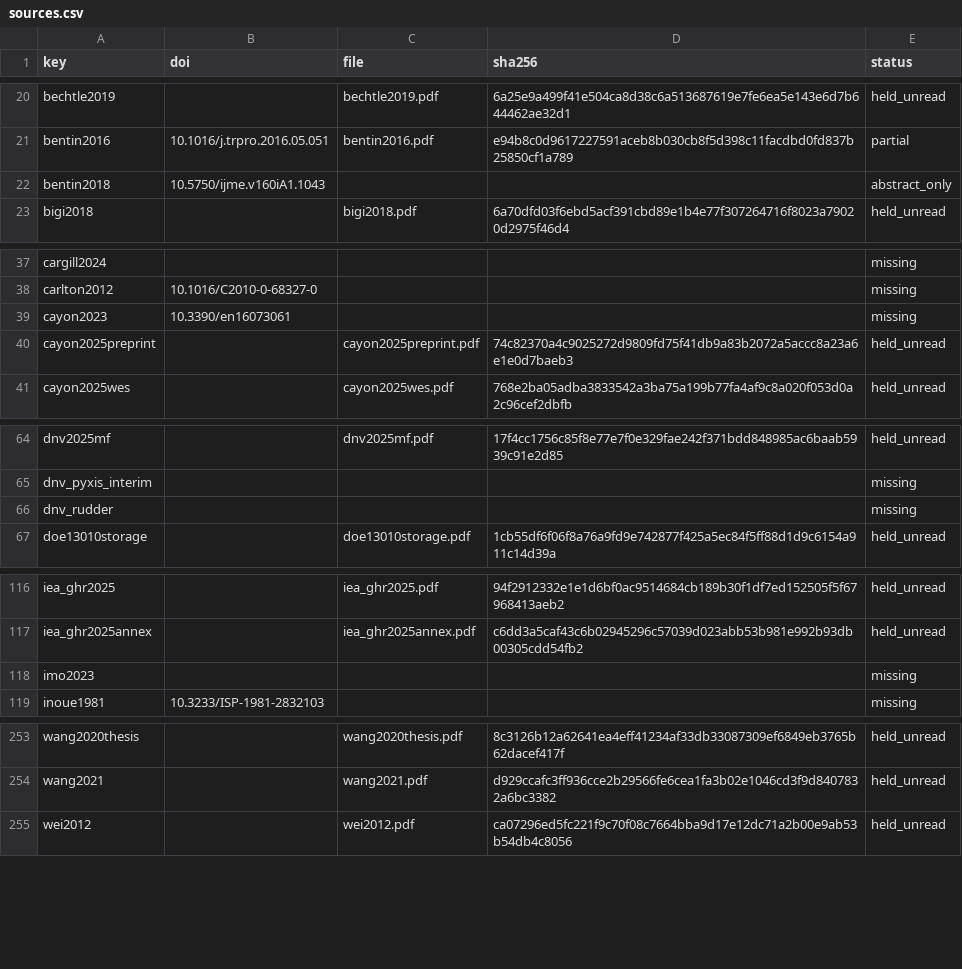
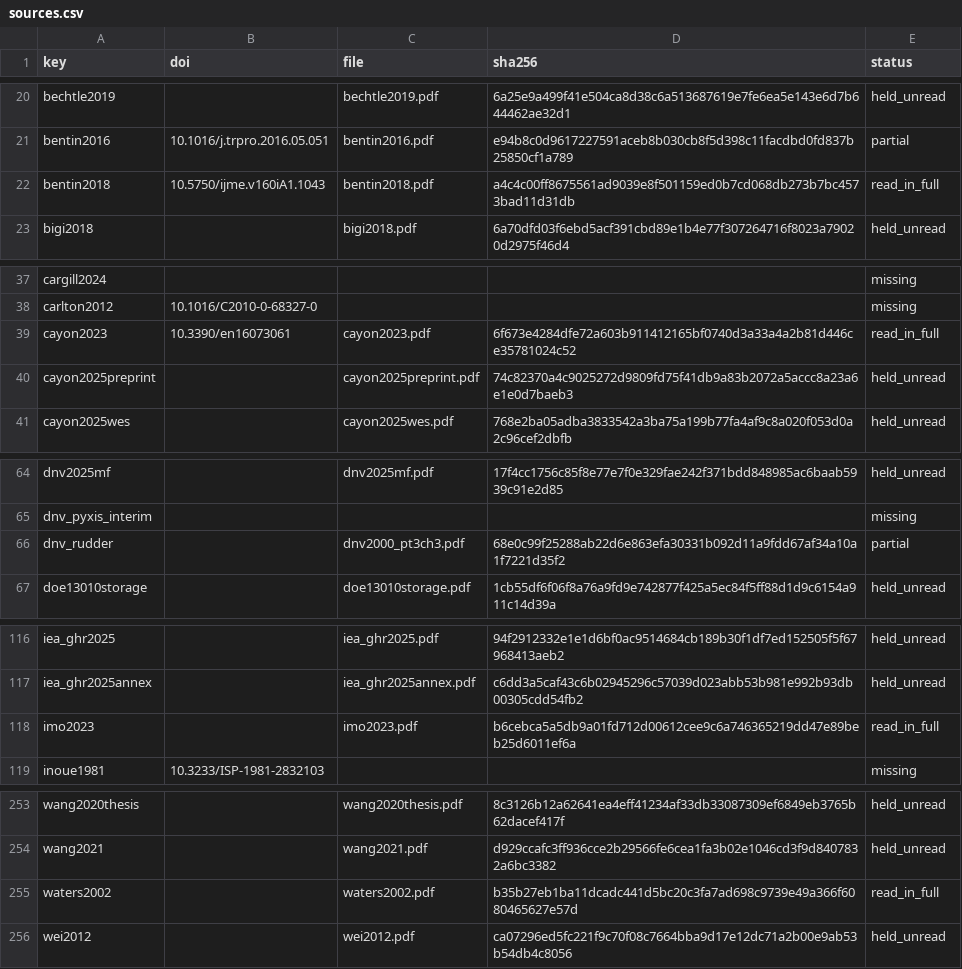
Before and after one commit to 1-Bart-1/WindShipOpt.jl, a CSV file: paper/sources.csv, drawn as a sheet; only a part is shown, gaps mark what is left out; the diff covers the shown part only.

```diff
--- a/paper/sources.csv
+++ b/paper/sources.csv
@@ -21,3 +21,3 @@ bechtle2019,,bechtle2019.pdf,6a25e9a499f41e504ca8d38c6a513687619e7fe6ea5e143e6d7
 bentin2016,10.1016/j.trpro.2016.05.051,bentin2016.pdf,e94b8c0d9617227591aceb8b030cb8f5d398c11facdbd0fd837b25850cf1a789,partial
-bentin2018,10.5750/ijme.v160iA1.1043,,,abstract_only
+bentin2018,10.5750/ijme.v160iA1.1043,bentin2018.pdf,a4c4c00ff8675561ad9039e8f501159ed0b7cd068db273b7bc4573bad11d31db,read_in_full
 bigi2018,,bigi2018.pdf,6a70dfd03f6ebd5acf391cbd89e1b4e77f307264716f8023a79020d2975f46d4,held_unread
@@ -38,3 +38,3 @@ cargill2024,,,,missing
 carlton2012,10.1016/C2010-0-68327-0,,,missing
-cayon2023,10.3390/en16073061,,,missing
+cayon2023,10.3390/en16073061,cayon2023.pdf,6f673e4284dfe72a603b911412165bf0740d3a33a4a2b81d446ce35781024c52,read_in_full
 cayon2025preprint,,cayon2025preprint.pdf,74c82370a4c9025272d9809fd75f41db9a83b2072a5accc8a23a6e1e0d7baeb3,held_unread
@@ -65,3 +65,3 @@ dnv2025mf,,dnv2025mf.pdf,17f4cc1756c85f8e77e7f0e329fae242f371bdd848985ac6baab593
 dnv_pyxis_interim,,,,missing
-dnv_rudder,,,,missing
+dnv_rudder,,dnv2000_pt3ch3.pdf,68e0c99f25288ab22d6e863efa30331b092d11a9fdd67af34a10a1f7221d35f2,partial
 doe13010storage,,doe13010storage.pdf,1cb55df6f06f8a76a9fd9e742877f425a5ec84f5ff88d1d9c6154a911c14d39a,held_unread
@@ -117,3 +117,3 @@ iea_ghr2025,,iea_ghr2025.pdf,94f2912332e1e1d6bf0ac9514684cb189b30f1df7ed152505f5
 iea_ghr2025annex,,iea_ghr2025annex.pdf,c6dd3a5caf43c6b02945296c57039d023abb53b981e992b93db00305cdd54fb2,held_unread
-imo2023,,,,missing
+imo2023,,imo2023.pdf,b6cebca5a5db9a01fd712d00612cee9c6a746365219dd47e89beb25d6011ef6a,read_in_full
 inoue1981,10.3233/ISP-1981-2832103,,,missing
@@ -254,2 +254,3 @@ wang2020thesis,,wang2020thesis.pdf,8c3126b12a62641ea4eff41234af33db33087309ef684
 wang2021,,wang2021.pdf,d929ccafc3ff936cce2b29566fe6cea1fa3b02e1046cd3f9d8407832a6bc3382,held_unread
+waters2002,,waters2002.pdf,b35b27eb1ba11dcadc441d5bc20c3fa7ad698c9739e49a366f6080465627e57d,read_in_full
 wei2012,,wei2012.pdf,ca07296ed5fc221f9c70f08c7664bba9d17e12dc71a2b00e9ab53b54db4c8056,held_unread
```
Also changed, not shown: 6 edited cells elsewhere in this file, 3 other files.
